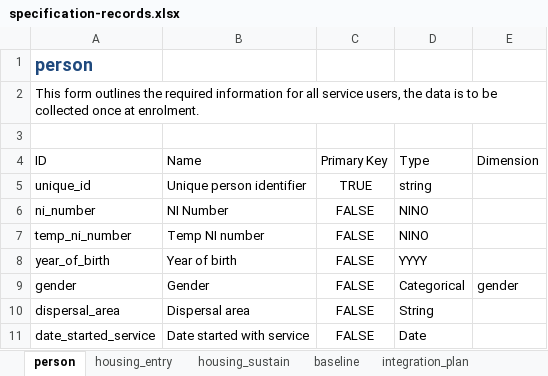
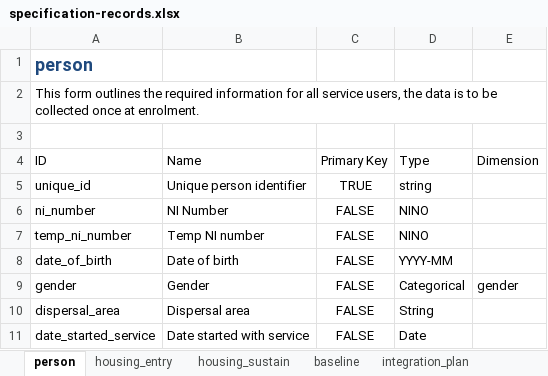
Before and after one commit to SocialFinanceDigitalLabs/RTOF-specification, an Excel workbook: assets/spec/specification-records.xlsx, sheet person, drawn as a sheet; values as stored, in another font and other column widths than the file's, no borders; table styles not drawn; the diff names each change by its address in the sheet, - before the commit and + after, or states it on an @@ line.

```diff
--- a/assets/spec/specification-records.xlsx (sheet person)
+++ b/assets/spec/specification-records.xlsx (sheet person)
-A8: year_of_birth
+A8: date_of_birth
-B8: Year of birth
+B8: Date of birth
-D8: YYYY
+D8: YYYY-MM
```
Also changed, not shown: sheet baseline, assets/spec/specification-dimensions.xlsx, 20 other files.
